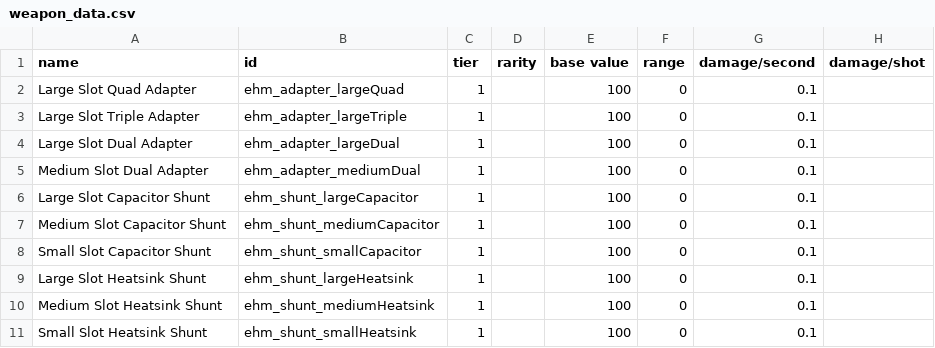
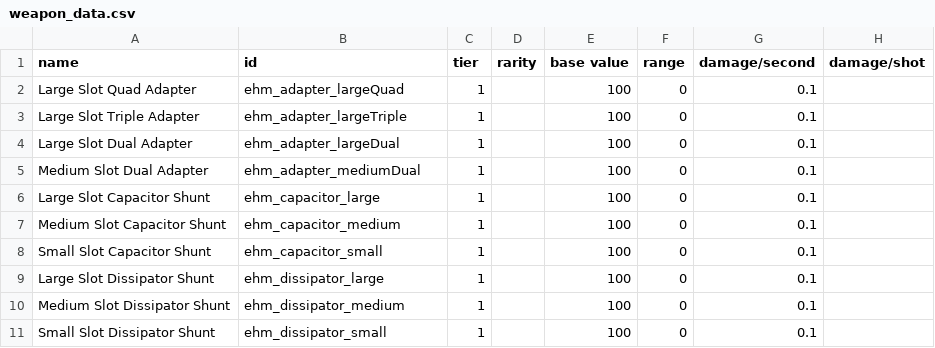
Before and after one commit to lyravega/lyr_ehm, a CSV file: data/weapons/weapon_data.csv, drawn as a sheet; only a part is shown; the diff names each change by its address in the sheet, - before the commit and + after, or states it on an @@ line.

```diff
--- a/data/weapons/weapon_data.csv
+++ b/data/weapons/weapon_data.csv
-B6 (id): ehm_shunt_largeCapacitor
+B6 (id): ehm_capacitor_large
-B7 (id): ehm_shunt_mediumCapacitor
+B7 (id): ehm_capacitor_medium
-B8 (id): ehm_shunt_smallCapacitor
+B8 (id): ehm_capacitor_small
-A9 (name): Large Slot Heatsink Shunt
+A9 (name): Large Slot Dissipator Shunt
-B9 (id): ehm_shunt_largeHeatsink
+B9 (id): ehm_dissipator_large
-A10 (name): Medium Slot Heatsink Shunt
+A10 (name): Medium Slot Dissipator Shunt
-B10 (id): ehm_shunt_mediumHeatsink
+B10 (id): ehm_dissipator_medium
-A11 (name): Small Slot Heatsink Shunt
+A11 (name): Small Slot Dissipator Shunt
-B11 (id): ehm_shunt_smallHeatsink
+B11 (id): ehm_dissipator_small
```
Also changed, not shown: 10 other files.
